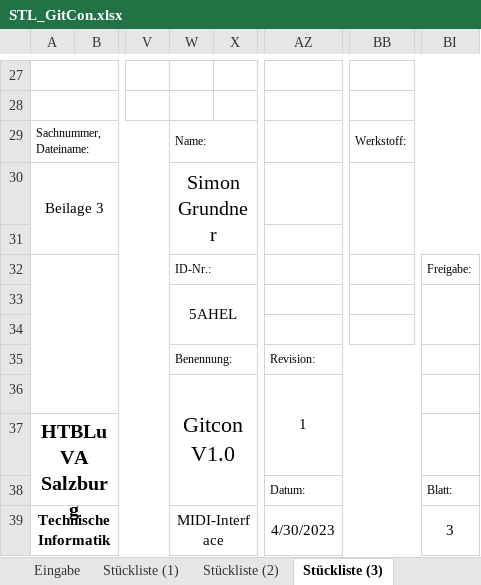
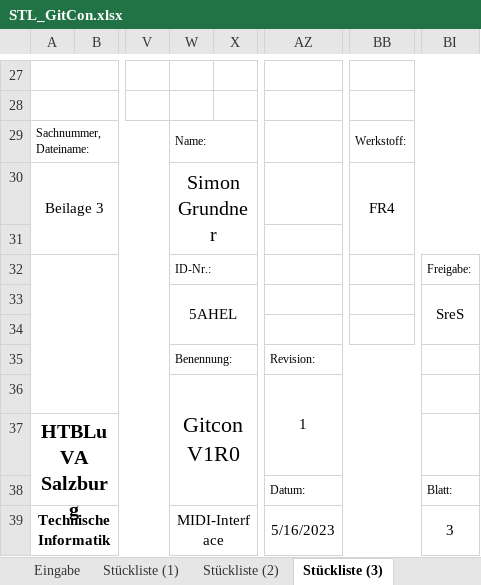
Before and after one commit to s-grundner/MTAP-MIDI-Guitar-Converter, an Excel workbook: documentation/STL_GitCon.xlsx, sheet Stückliste (3), drawn as a sheet; only a part is shown, gaps mark what is left out; values as stored, in another font and other column widths than the file's, no borders; charts and pictures not drawn; the diff names each change by its address in the sheet, - before the commit and + after, or states it on an @@ line.

```diff
--- a/documentation/STL_GitCon.xlsx (sheet Stückliste (3))
+++ b/documentation/STL_GitCon.xlsx (sheet Stückliste (3))
-BB30: (empty)
+BB30: FR4
-BI33: (empty)
+BI33: SreS
-W36: Gitcon V1.0
+W36: Gitcon V1R0
-AZ39: 4/30/2023
+AZ39: 5/16/2023
```
Also changed, not shown: sheet Notizblatt, sheet Eingabe, sheet Materialkalkulation (1), sheet Stückliste (1), sheet Stückliste (2), sheet Materialkalkulation (2), 3 more sheets, formulas that keep their value, charts or pictures, 52 other files.
